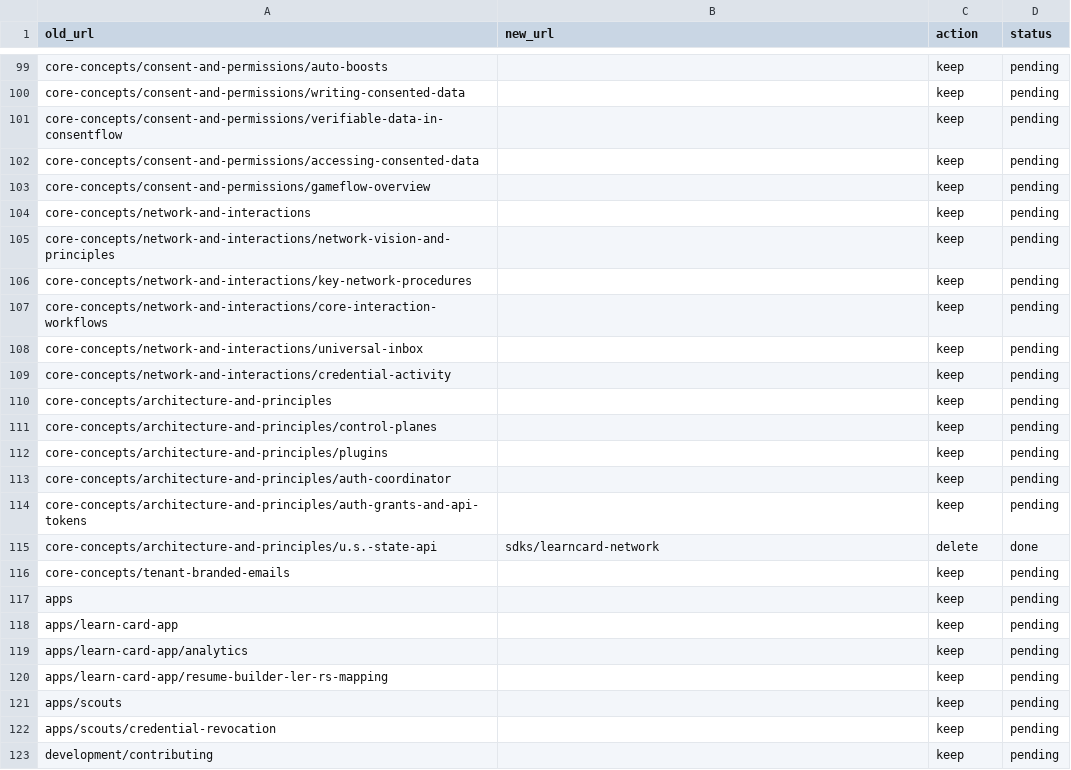
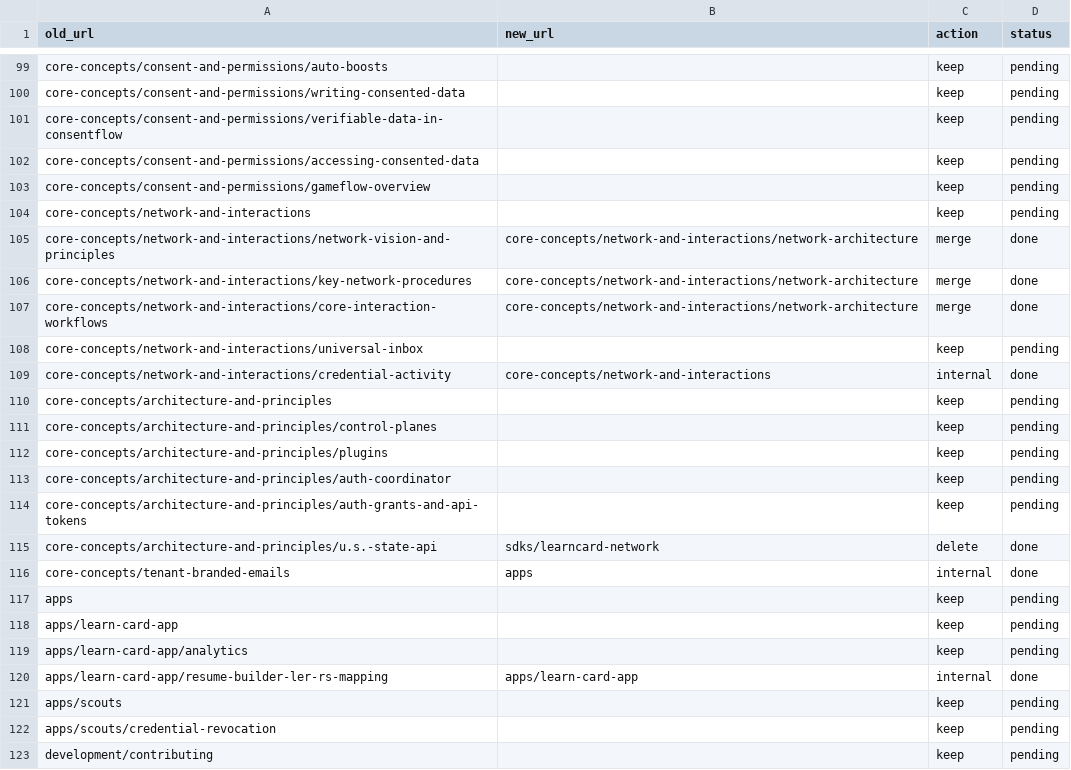
Before and after one commit to learningeconomy/LearnCard, a CSV file: scripts/docs-migration-map.csv, drawn as a sheet; only a part is shown, gaps mark what is left out.

Commit message:
docs: shelf pass — re-home orphans, consolidate network concepts, expand Storage landing
- Add 34 previously-orphaned pages to nav: 18 plugin docs, LearnCloud AI API
  section, 4 connect-systems guides, embed-a-wallet, Credential Builder & CTID
- Consolidate 3 network prose pages into one Network Architecture page
  (+3 redirects); keep all Mermaid diagrams
- Move internal implementation notes out of public docs: AI-insights/pathways
  flows, resume-builder LER-RS mapping, tenant-branded emails (+how-to),
  credential-activity (+3 redirects)
- Expand LearnCloud Storage API landing: Storage-vs-Network distinction + code
- Consent cluster audit verdict: consent-transactions and
  verifiable-data-in-consentflow are distinct — kept, no merges

```diff
--- a/scripts/docs-migration-map.csv
+++ b/scripts/docs-migration-map.csv
@@ -104,7 +104,7 @@ core-concepts/consent-and-permissions/gameflow-overview,,keep,pending
 core-concepts/network-and-interactions,,keep,pending
-core-concepts/network-and-interactions/network-vision-and-principles,,keep,pending
-core-concepts/network-and-interactions/key-network-procedures,,keep,pending
-core-concepts/network-and-interactions/core-interaction-workflows,,keep,pending
+core-concepts/network-and-interactions/network-vision-and-principles,core-concepts/network-and-interactions/network-architecture,merge,done
+core-concepts/network-and-interactions/key-network-procedures,core-concepts/network-and-interactions/network-architecture,merge,done
+core-concepts/network-and-interactions/core-interaction-workflows,core-concepts/network-and-interactions/network-architecture,merge,done
 core-concepts/network-and-interactions/universal-inbox,,keep,pending
-core-concepts/network-and-interactions/credential-activity,,keep,pending
+core-concepts/network-and-interactions/credential-activity,core-concepts/network-and-interactions,internal,done
 core-concepts/architecture-and-principles,,keep,pending
@@ -115,3 +115,3 @@ core-concepts/architecture-and-principles/auth-grants-and-api-tokens,,keep,pendi
 core-concepts/architecture-and-principles/u.s.-state-api,sdks/learncard-network,delete,done
-core-concepts/tenant-branded-emails,,keep,pending
+core-concepts/tenant-branded-emails,apps,internal,done
 apps,,keep,pending
@@ -119,3 +119,3 @@ apps/learn-card-app,,keep,pending
 apps/learn-card-app/analytics,,keep,pending
-apps/learn-card-app/resume-builder-ler-rs-mapping,,keep,pending
+apps/learn-card-app/resume-builder-ler-rs-mapping,apps/learn-card-app,internal,done
 apps/scouts,,keep,pending
```
Also changed, not shown: 20 other files.
